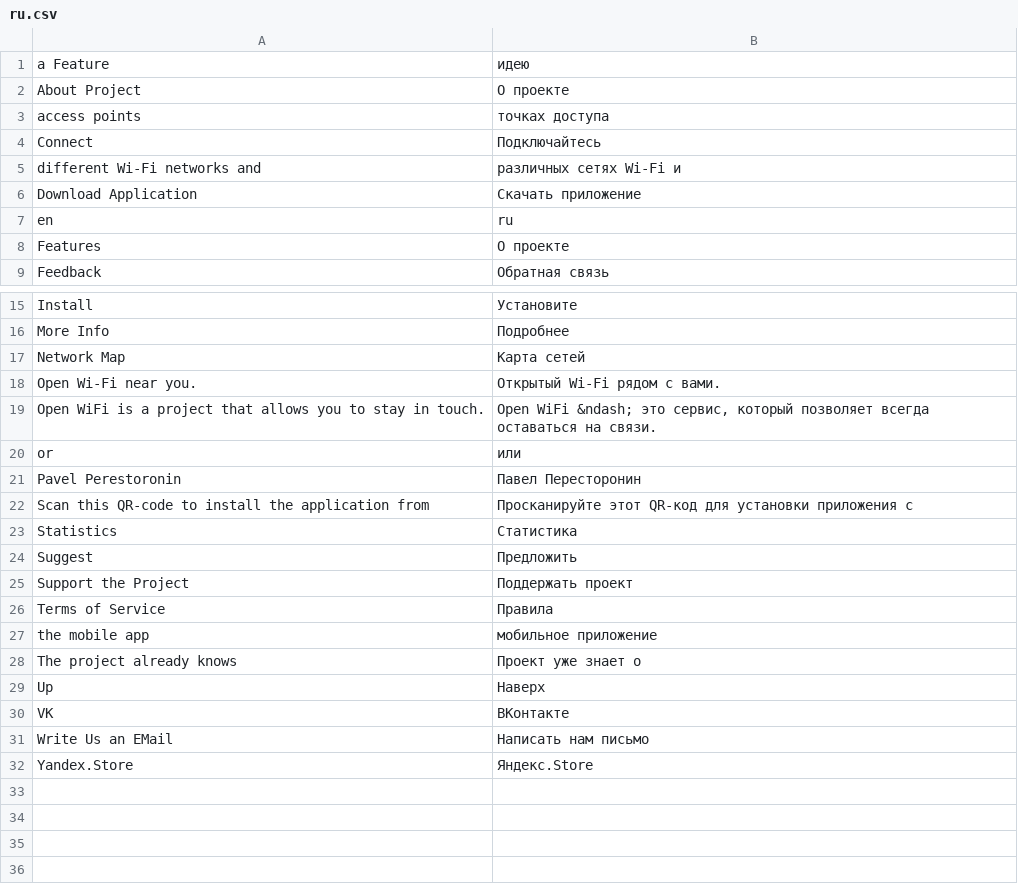
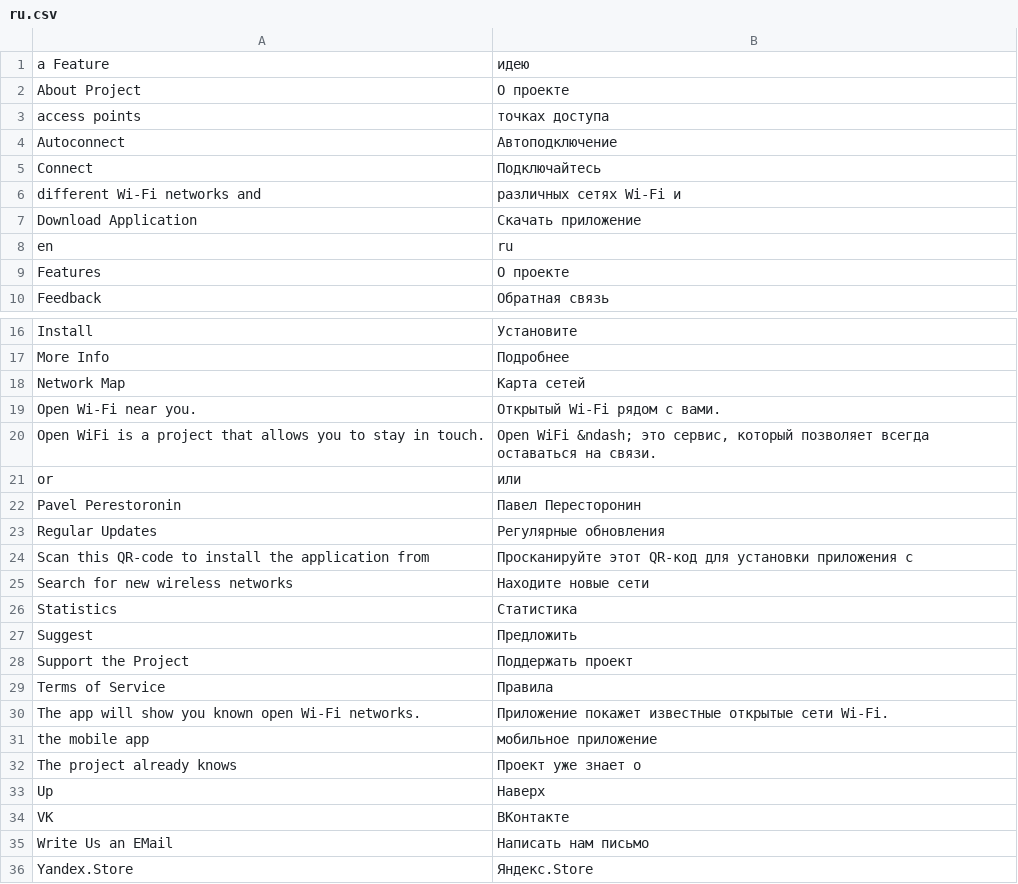
Before and after one commit to nothingelsematters7/openwifi-server, a CSV file: openwifi/static/translations/ru.csv, drawn as a sheet; only a part is shown, gaps mark what is left out; the diff names each change by its address in the sheet, - before the commit and + after, or states it on an @@ line.

```diff
--- a/openwifi/static/translations/ru.csv
+++ b/openwifi/static/translations/ru.csv
+row 4: Autoconnect | Автоподключение
+row 23: Regular Updates | Регулярные обновления
+row 25: Search for new wireless networks | Находите новые сети
+row 30: The app will show you known open Wi-Fi networks. | Приложение покажет известные открытые сети Wi-Fi.
```
Also changed, not shown: 1 other file.
